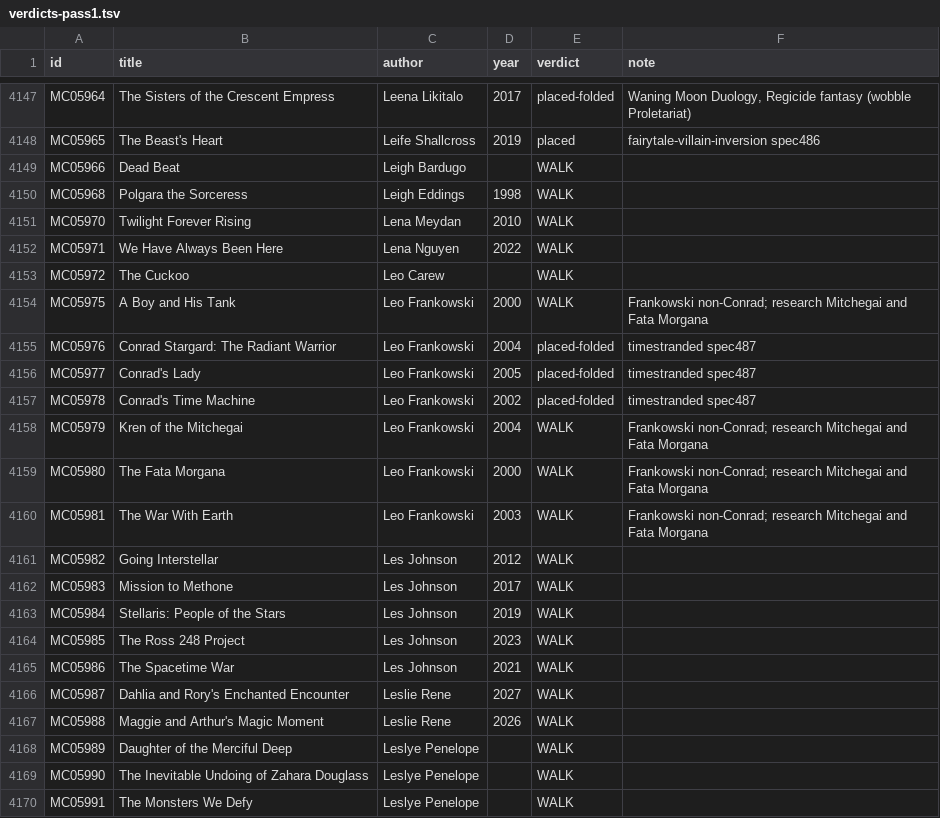
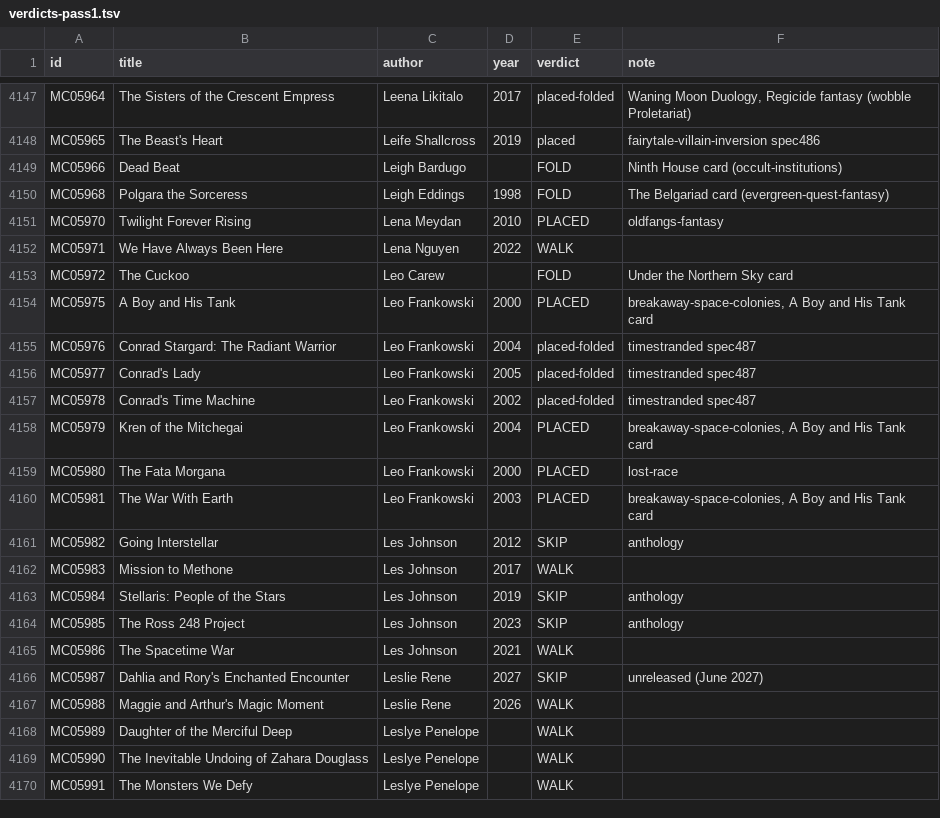
Before and after one commit to GuSoder/sff-taxonomy-browser, a TSV file: taxonomy-shadow/2026-10-ten-k-walk-v5/sweep/verdicts-pass1.tsv, drawn as a sheet; only a part is shown, gaps mark what is left out.

Commit message:
Intake: Twilight Forever Rising, New Kashubia, Fata Morgana; fold Dead Beat, Polgara, The Cuckoo

```diff
--- a/taxonomy-shadow/2026-10-ten-k-walk-v5/sweep/verdicts-pass1.tsv
+++ b/taxonomy-shadow/2026-10-ten-k-walk-v5/sweep/verdicts-pass1.tsv
@@ -4148,8 +4148,8 @@ MC05964	The Sisters of the Crescent Empress	Leena Likitalo	2017	placed-folded	Wa
 MC05965	The Beast's Heart	Leife Shallcross	2019	placed	fairytale-villain-inversion spec486
-MC05966	Dead Beat	Leigh Bardugo		WALK	
-MC05968	Polgara the Sorceress	Leigh Eddings	1998	WALK	
-MC05970	Twilight Forever Rising	Lena Meydan	2010	WALK	
+MC05966	Dead Beat	Leigh Bardugo		FOLD	Ninth House card (occult-institutions)
+MC05968	Polgara the Sorceress	Leigh Eddings	1998	FOLD	The Belgariad card (evergreen-quest-fantasy)
+MC05970	Twilight Forever Rising	Lena Meydan	2010	PLACED	oldfangs-fantasy
 MC05971	We Have Always Been Here	Lena Nguyen	2022	WALK	
-MC05972	The Cuckoo	Leo Carew		WALK	
-MC05975	A Boy and His Tank	Leo Frankowski	2000	WALK	Frankowski non-Conrad; research Mitchegai and Fata Morgana
+MC05972	The Cuckoo	Leo Carew		FOLD	Under the Northern Sky card
+MC05975	A Boy and His Tank	Leo Frankowski	2000	PLACED	breakaway-space-colonies, A Boy and His Tank card
 MC05976	Conrad Stargard: The Radiant Warrior	Leo Frankowski	2004	placed-folded	timestranded spec487
@@ -4157,11 +4157,11 @@ MC05977	Conrad's Lady	Leo Frankowski	2005	placed-folded	timestranded spec487
 MC05978	Conrad's Time Machine	Leo Frankowski	2002	placed-folded	timestranded spec487
-MC05979	Kren of the Mitchegai	Leo Frankowski	2004	WALK	Frankowski non-Conrad; research Mitchegai and Fata Morgana
-MC05980	The Fata Morgana	Leo Frankowski	2000	WALK	Frankowski non-Conrad; research Mitchegai and Fata Morgana
-MC05981	The War With Earth	Leo Frankowski	2003	WALK	Frankowski non-Conrad; research Mitchegai and Fata Morgana
-MC05982	Going Interstellar	Les Johnson	2012	WALK	
+MC05979	Kren of the Mitchegai	Leo Frankowski	2004	PLACED	breakaway-space-colonies, A Boy and His Tank card
+MC05980	The Fata Morgana	Leo Frankowski	2000	PLACED	lost-race
+MC05981	The War With Earth	Leo Frankowski	2003	PLACED	breakaway-space-colonies, A Boy and His Tank card
+MC05982	Going Interstellar	Les Johnson	2012	SKIP	anthology
 MC05983	Mission to Methone	Les Johnson	2017	WALK	
-MC05984	Stellaris: People of the Stars	Les Johnson	2019	WALK	
-MC05985	The Ross 248 Project	Les Johnson	2023	WALK	
+MC05984	Stellaris: People of the Stars	Les Johnson	2019	SKIP	anthology
+MC05985	The Ross 248 Project	Les Johnson	2023	SKIP	anthology
 MC05986	The Spacetime War	Les Johnson	2021	WALK	
-MC05987	Dahlia and Rory's Enchanted Encounter	Leslie Rene	2027	WALK	
+MC05987	Dahlia and Rory's Enchanted Encounter	Leslie Rene	2027	SKIP	unreleased (June 2027)
 MC05988	Maggie and Arthur's Magic Moment	Leslie Rene	2026	WALK	
```
Also changed, not shown: 11 other files.
